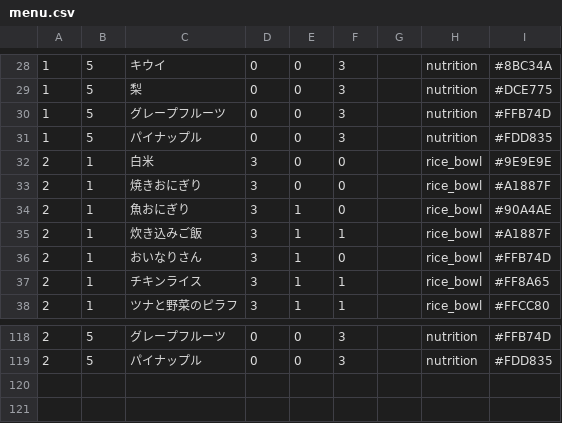
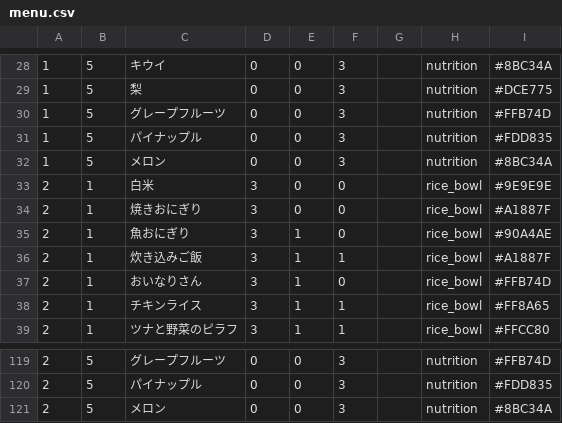
Before and after one commit to fuga4/Complete_meal_menu, a CSV file: menu.csv, drawn as a sheet; only a part is shown, gaps mark what is left out; the diff names each change by its address in the sheet, - before the commit and + after, or states it on an @@ line.

Commit message:
menu.csv を更新

```diff
--- a/menu.csv
+++ b/menu.csv
+row 32: 1 | 5 | メロン | 0 | 0 | 3 |  | nutrition | #8BC34A
+row 121: 2 | 5 | メロン | 0 | 0 | 3 |  | nutrition | #8BC34A
```
